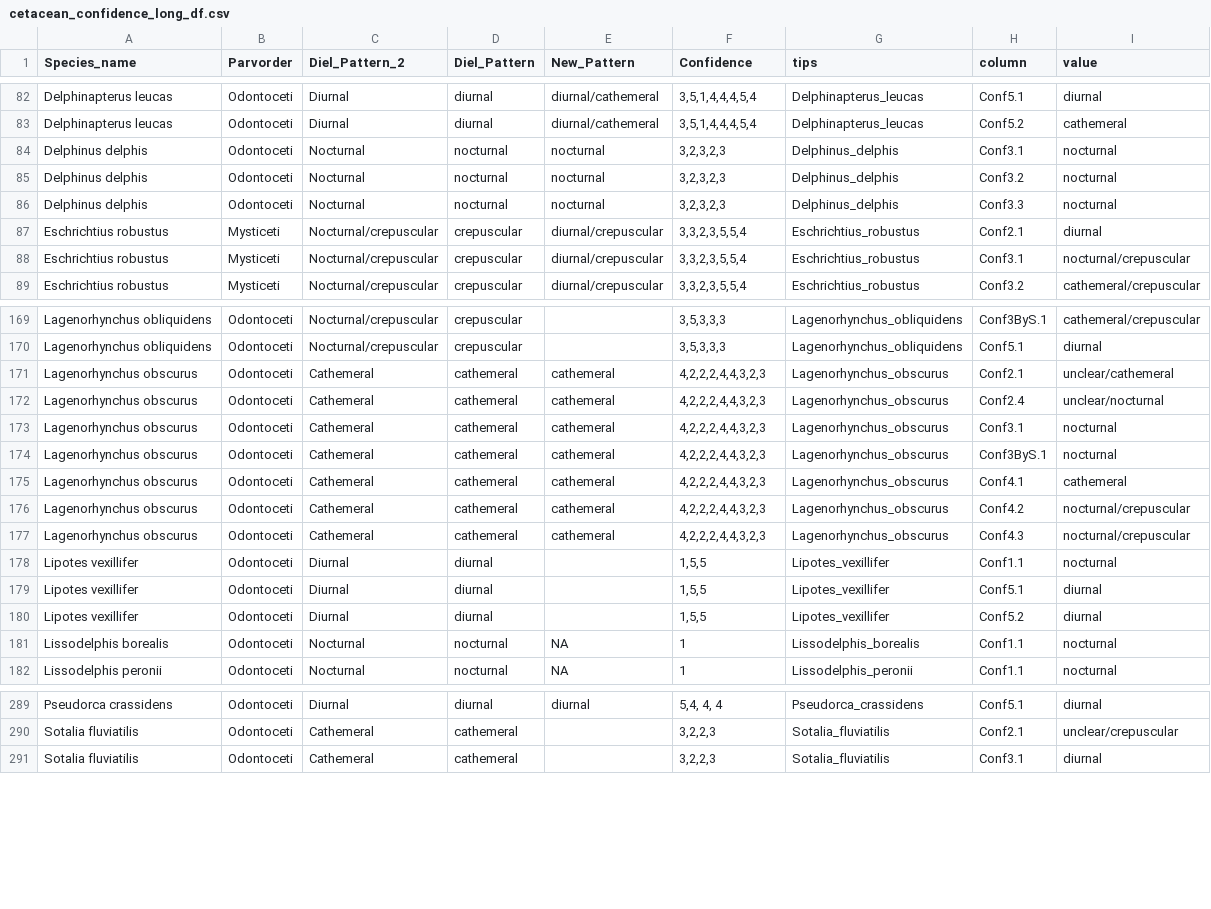
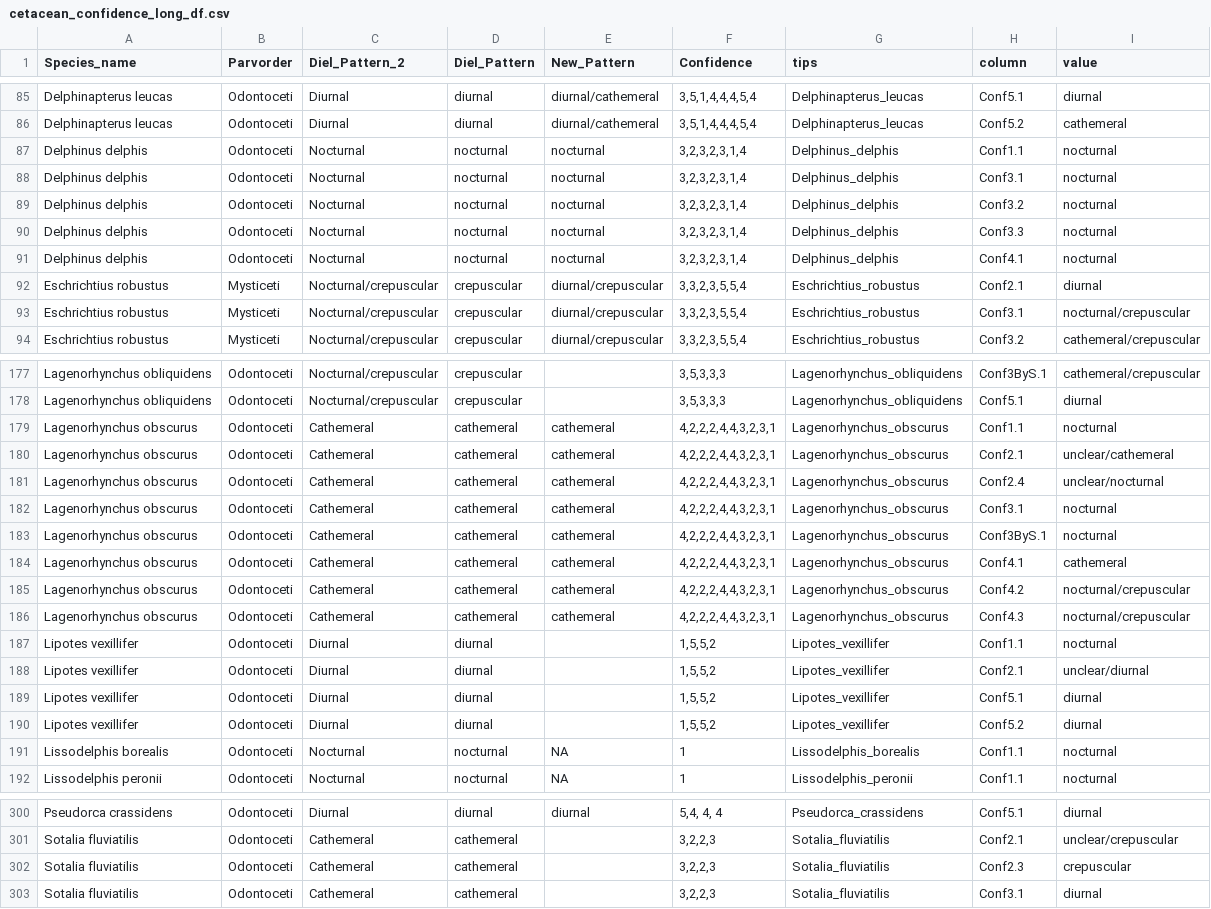
Before and after one commit to maxshafer/fish_sleep, a CSV file: cetacean_confidence_long_df.csv, drawn as a sheet; only a part is shown, gaps mark what is left out; the diff covers the shown part only.

```diff
--- a/cetacean_confidence_long_df.csv
+++ b/cetacean_confidence_long_df.csv
@@ -83,5 +86,7 @@
 "Delphinapterus leucas","Odontoceti","Diurnal","diurnal","diurnal/cathemeral","3,5,1,4,4,4,5,4","Delphinapterus_leucas","Conf5.2","cathemeral"
-"Delphinus delphis","Odontoceti","Nocturnal","nocturnal","nocturnal","3,2,3,2,3","Delphinus_delphis","Conf3.1","nocturnal"
-"Delphinus delphis","Odontoceti","Nocturnal","nocturnal","nocturnal","3,2,3,2,3","Delphinus_delphis","Conf3.2","nocturnal"
-"Delphinus delphis","Odontoceti","Nocturnal","nocturnal","nocturnal","3,2,3,2,3","Delphinus_delphis","Conf3.3","nocturnal"
+"Delphinus delphis","Odontoceti","Nocturnal","nocturnal","nocturnal","3,2,3,2,3,1,4","Delphinus_delphis","Conf1.1","nocturnal"
+"Delphinus delphis","Odontoceti","Nocturnal","nocturnal","nocturnal","3,2,3,2,3,1,4","Delphinus_delphis","Conf3.1","nocturnal"
+"Delphinus delphis","Odontoceti","Nocturnal","nocturnal","nocturnal","3,2,3,2,3,1,4","Delphinus_delphis","Conf3.2","nocturnal"
+"Delphinus delphis","Odontoceti","Nocturnal","nocturnal","nocturnal","3,2,3,2,3,1,4","Delphinus_delphis","Conf3.3","nocturnal"
+"Delphinus delphis","Odontoceti","Nocturnal","nocturnal","nocturnal","3,2,3,2,3,1,4","Delphinus_delphis","Conf4.1","nocturnal"
 "Eschrichtius robustus","Mysticeti","Nocturnal/crepuscular","crepuscular","diurnal/crepuscular","3,3,2,3,5,5,4","Eschrichtius_robustus","Conf2.1","diurnal"
@@ -170,12 +178,14 @@
 "Lagenorhynchus obliquidens","Odontoceti","Nocturnal/crepuscular","crepuscular","","3,5,3,3,3","Lagenorhynchus_obliquidens","Conf5.1","diurnal"
-"Lagenorhynchus obscurus","Odontoceti","Cathemeral","cathemeral","cathemeral","4,2,2,2,4,4,3,2,3","Lagenorhynchus_obscurus","Conf2.1","unclear/cathemeral"
-"Lagenorhynchus obscurus","Odontoceti","Cathemeral","cathemeral","cathemeral","4,2,2,2,4,4,3,2,3","Lagenorhynchus_obscurus","Conf2.4","unclear/nocturnal"
-"Lagenorhynchus obscurus","Odontoceti","Cathemeral","cathemeral","cathemeral","4,2,2,2,4,4,3,2,3","Lagenorhynchus_obscurus","Conf3.1","nocturnal"
-"Lagenorhynchus obscurus","Odontoceti","Cathemeral","cathemeral","cathemeral","4,2,2,2,4,4,3,2,3","Lagenorhynchus_obscurus","Conf3ByS.1","nocturnal"
-"Lagenorhynchus obscurus","Odontoceti","Cathemeral","cathemeral","cathemeral","4,2,2,2,4,4,3,2,3","Lagenorhynchus_obscurus","Conf4.1","cathemeral"
-"Lagenorhynchus obscurus","Odontoceti","Cathemeral","cathemeral","cathemeral","4,2,2,2,4,4,3,2,3","Lagenorhynchus_obscurus","Conf4.2","nocturnal/crepuscular"
-"Lagenorhynchus obscurus","Odontoceti","Cathemeral","cathemeral","cathemeral","4,2,2,2,4,4,3,2,3","Lagenorhynchus_obscurus","Conf4.3","nocturnal/crepuscular"
-"Lipotes vexillifer","Odontoceti","Diurnal","diurnal","","1,5,5","Lipotes_vexillifer","Conf1.1","nocturnal"
-"Lipotes vexillifer","Odontoceti","Diurnal","diurnal","","1,5,5","Lipotes_vexillifer","Conf5.1","diurnal"
-"Lipotes vexillifer","Odontoceti","Diurnal","diurnal","","1,5,5","Lipotes_vexillifer","Conf5.2","diurnal"
+"Lagenorhynchus obscurus","Odontoceti","Cathemeral","cathemeral","cathemeral","4,2,2,2,4,4,3,2,3,1","Lagenorhynchus_obscurus","Conf1.1","nocturnal"
+"Lagenorhynchus obscurus","Odontoceti","Cathemeral","cathemeral","cathemeral","4,2,2,2,4,4,3,2,3,1","Lagenorhynchus_obscurus","Conf2.1","unclear/cathemeral"
+"Lagenorhynchus obscurus","Odontoceti","Cathemeral","cathemeral","cathemeral","4,2,2,2,4,4,3,2,3,1","Lagenorhynchus_obscurus","Conf2.4","unclear/nocturnal"
+"Lagenorhynchus obscurus","Odontoceti","Cathemeral","cathemeral","cathemeral","4,2,2,2,4,4,3,2,3,1","Lagenorhynchus_obscurus","Conf3.1","nocturnal"
+"Lagenorhynchus obscurus","Odontoceti","Cathemeral","cathemeral","cathemeral","4,2,2,2,4,4,3,2,3,1","Lagenorhynchus_obscurus","Conf3ByS.1","nocturnal"
+"Lagenorhynchus obscurus","Odontoceti","Cathemeral","cathemeral","cathemeral","4,2,2,2,4,4,3,2,3,1","Lagenorhynchus_obscurus","Conf4.1","cathemeral"
+"Lagenorhynchus obscurus","Odontoceti","Cathemeral","cathemeral","cathemeral","4,2,2,2,4,4,3,2,3,1","Lagenorhynchus_obscurus","Conf4.2","nocturnal/crepuscular"
+"Lagenorhynchus obscurus","Odontoceti","Cathemeral","cathemeral","cathemeral","4,2,2,2,4,4,3,2,3,1","Lagenorhynchus_obscurus","Conf4.3","nocturnal/crepuscular"
+"Lipotes vexillifer","Odontoceti","Diurnal","diurnal","","1,5,5,2","Lipotes_vexillifer","Conf1.1","nocturnal"
+"Lipotes vexillifer","Odontoceti","Diurnal","diurnal","","1,5,5,2","Lipotes_vexillifer","Conf2.1","unclear/diurnal"
+"Lipotes vexillifer","Odontoceti","Diurnal","diurnal","","1,5,5,2","Lipotes_vexillifer","Conf5.1","diurnal"
+"Lipotes vexillifer","Odontoceti","Diurnal","diurnal","","1,5,5,2","Lipotes_vexillifer","Conf5.2","diurnal"
 "Lissodelphis borealis","Odontoceti","Nocturnal","nocturnal",NA,"1","Lissodelphis_borealis","Conf1.1","nocturnal"
@@ -290,2 +301,3 @@
 "Sotalia fluviatilis","Odontoceti","Cathemeral","cathemeral","","3,2,2,3","Sotalia_fluviatilis","Conf2.1","unclear/crepuscular"
+"Sotalia fluviatilis","Odontoceti","Cathemeral","cathemeral","","3,2,2,3","Sotalia_fluviatilis","Conf2.3","crepuscular"
 "Sotalia fluviatilis","Odontoceti","Cathemeral","cathemeral","","3,2,2,3","Sotalia_fluviatilis","Conf3.1","diurnal"
```
Also changed, not shown: 12 added rows and 37 edited cells elsewhere in this file, artio_tabulated_full.csv, cetaceans_full.csv, 23 other files.
